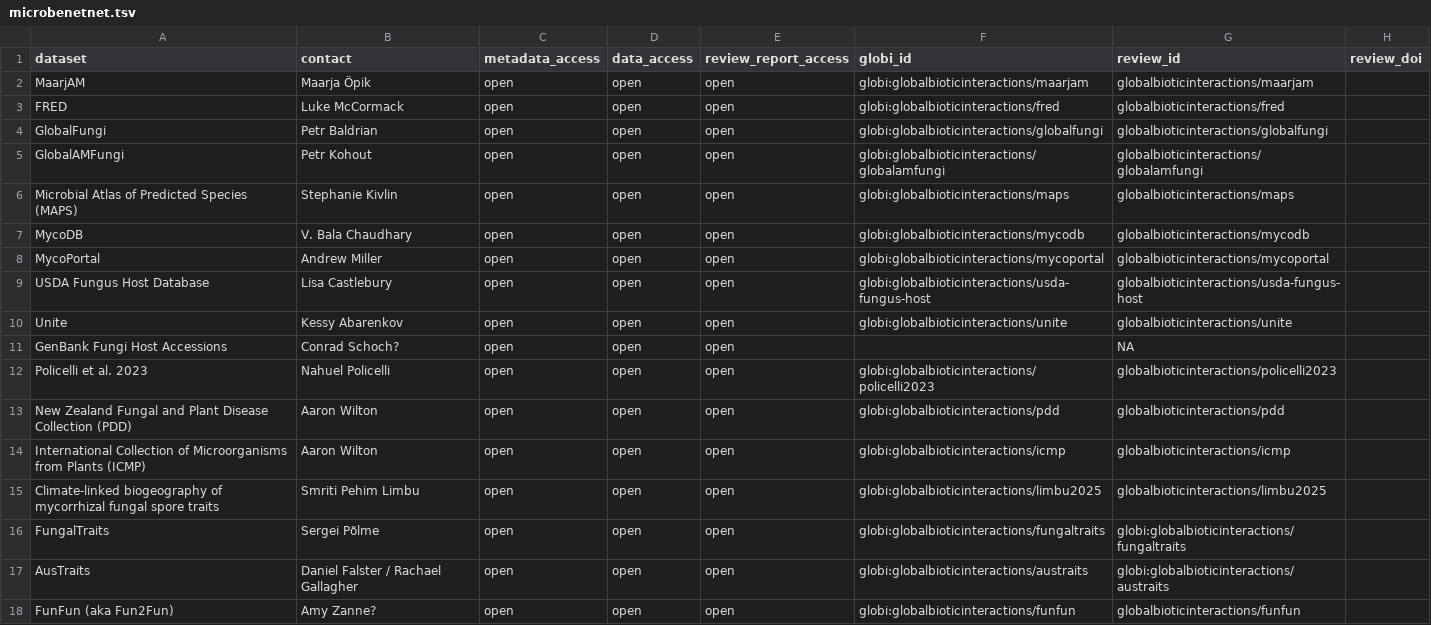
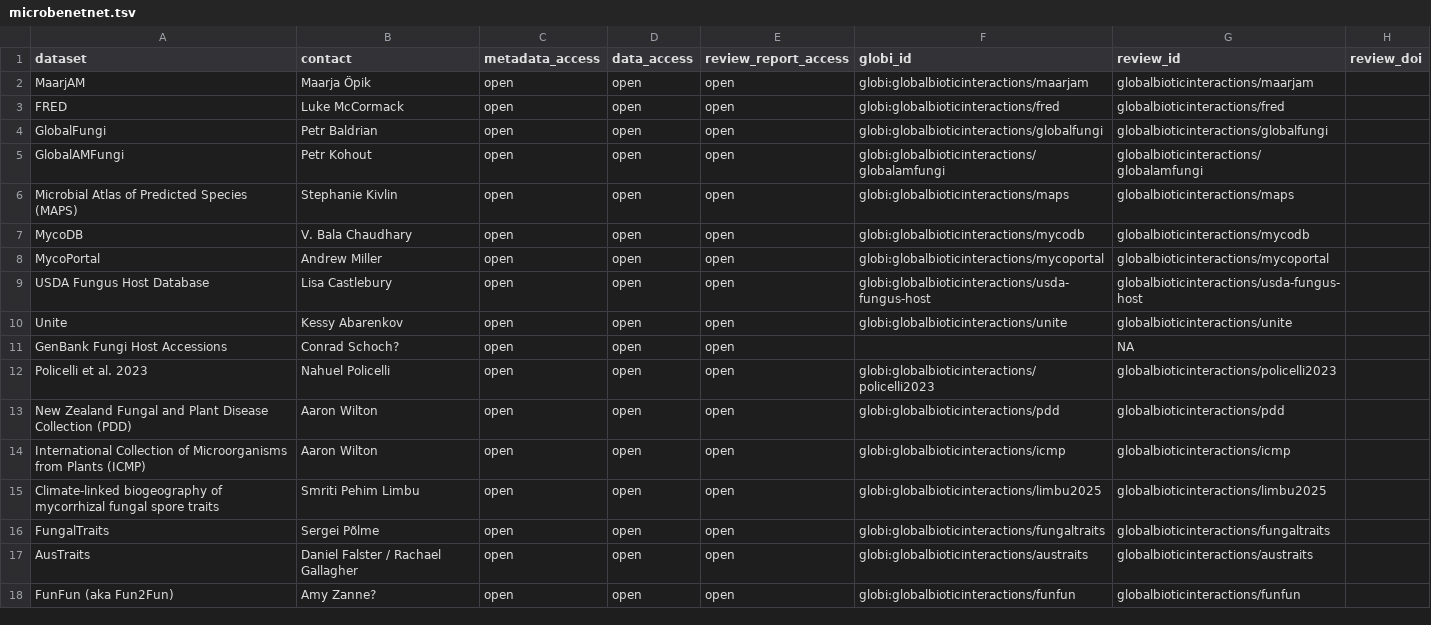
Before and after one commit to globalbioticinteractions/globalbioticinteractions.github.io, a TSV file: _data/microbenetnet.tsv, drawn as a sheet.

Commit message:
fix namespaces for fungaltraits and austraits

```diff
--- a/_data/microbenetnet.tsv
+++ b/_data/microbenetnet.tsv
@@ -15,4 +15,4 @@ International Collection of Microorganisms from Plants (ICMP)	Aaron Wilton 	open
 Climate-linked biogeography of mycorrhizal fungal spore traits	Smriti Pehim Limbu	open	open	open	globi:globalbioticinteractions/limbu2025	globalbioticinteractions/limbu2025	
-FungalTraits	Sergei Põlme	open	open	open	globi:globalbioticinteractions/fungaltraits	globi:globalbioticinteractions/fungaltraits	
-AusTraits	Daniel Falster / Rachael Gallagher	open	open	open	globi:globalbioticinteractions/austraits	globi:globalbioticinteractions/austraits	
+FungalTraits	Sergei Põlme	open	open	open	globi:globalbioticinteractions/fungaltraits	globalbioticinteractions/fungaltraits	
+AusTraits	Daniel Falster / Rachael Gallagher	open	open	open	globi:globalbioticinteractions/austraits	globalbioticinteractions/austraits	
 FunFun (aka Fun2Fun)	Amy Zanne? 	open	open	open	globi:globalbioticinteractions/funfun	globalbioticinteractions/funfun	
```
